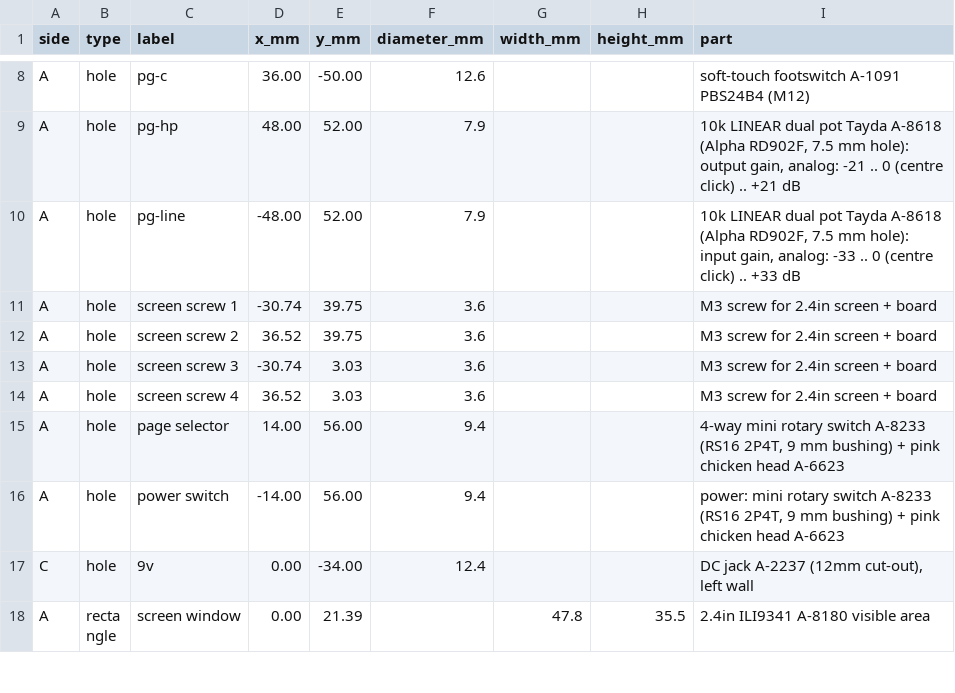
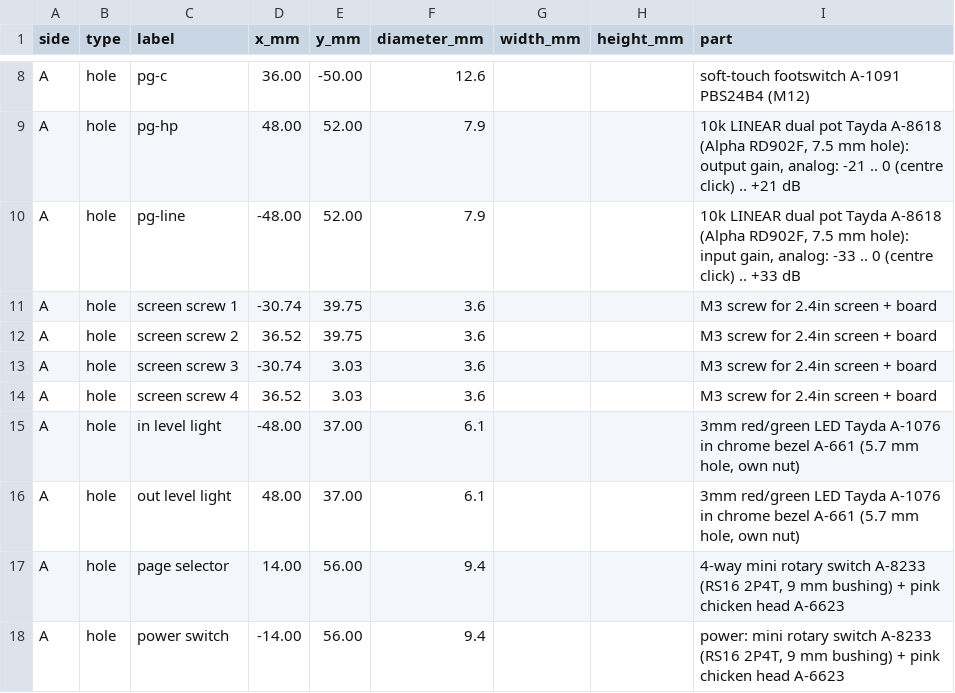
Before and after one commit to thenameiscobmarley/pg-1-pedal, a CSV file: PG-Pedal-1/03-Drill-Template/tayda-drill-holes.csv, drawn as a sheet; only a part is shown, gaps mark what is left out; the shorter side is filled out with more unchanged rows.

```diff
--- a/PG-Pedal-1/03-Drill-Template/tayda-drill-holes.csv
+++ b/PG-Pedal-1/03-Drill-Template/tayda-drill-holes.csv
@@ -14,2 +14,4 @@ A,hole,screen screw 3,-30.74,3.03,3.6,,,M3 screw for 2.4in screen + board
 A,hole,screen screw 4,36.52,3.03,3.6,,,M3 screw for 2.4in screen + board
+A,hole,in level light,-48.00,37.00,6.1,,,"3mm red/green LED Tayda A-1076 in chrome bezel A-661 (5.7 mm hole, own nut)"
+A,hole,out level light,48.00,37.00,6.1,,,"3mm red/green LED Tayda A-1076 in chrome bezel A-661 (5.7 mm hole, own nut)"
 A,hole,page selector,14.00,56.00,9.4,,,"4-way mini rotary switch A-8233 (RS16 2P4T, 9 mm bushing) + pink chicken head A-6623"
```
Also changed, not shown: PG-Pedal-1/02-Parts-and-Cart/tayda-cart-import.csv, 26 other files.
